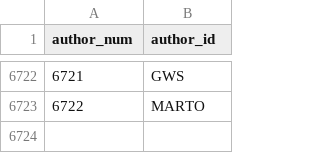
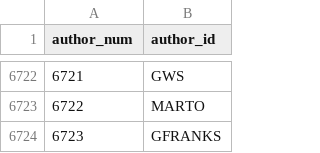
Before and after one commit to madsen/cpan-once-a-week-data, a CSV file: authors.csv, drawn as a sheet; only a part is shown, gaps mark what is left out.

```diff
--- a/authors.csv
+++ b/authors.csv
@@ -6723 +6723,2 @@ author_num,author_id
 6722,MARTO
+6723,GFRANKS
```
Also changed, not shown: releases/2015/releases-2015-01.csv.
